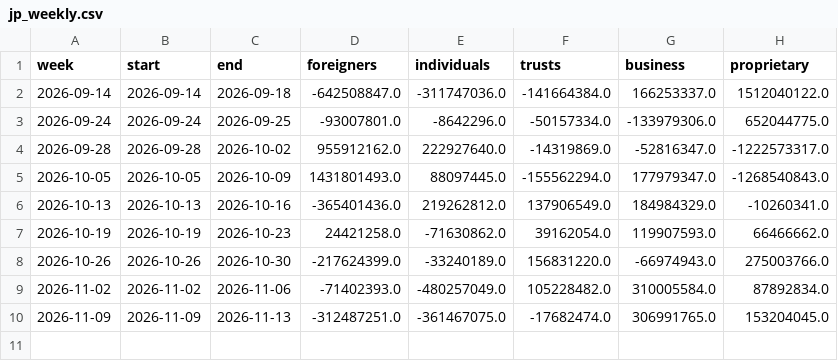
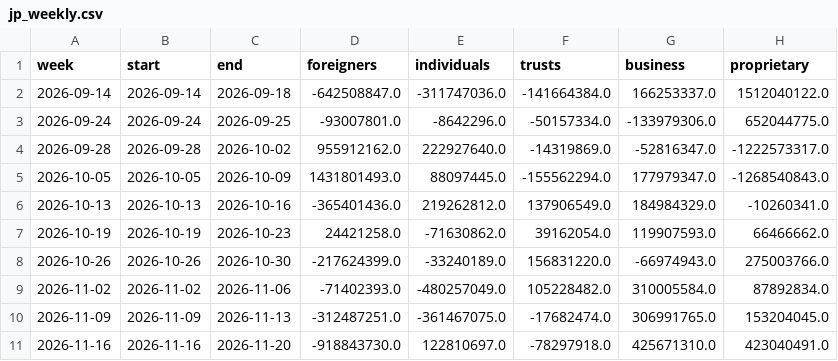
Before and after one commit to ebenezer61/ebenezer61.github.io, a CSV file: tools/macro/cache/jp_weekly.csv, drawn as a sheet.

```diff
--- a/tools/macro/cache/jp_weekly.csv
+++ b/tools/macro/cache/jp_weekly.csv
@@ -10 +10,2 @@ week,start,end,foreigners,individuals,trusts,business,proprietary
 2026-11-09,2026-11-09,2026-11-13,-312487251.0,-361467075.0,-17682474.0,306991765.0,153204045.0
+2026-11-16,2026-11-16,2026-11-20,-918843730.0,122810697.0,-78297918.0,425671310.0,423040491.0
```
Also changed, not shown: tools/macro/cache/tw_margin.csv, tools/macro/cache/tw_tpex.csv, 7 other files.
